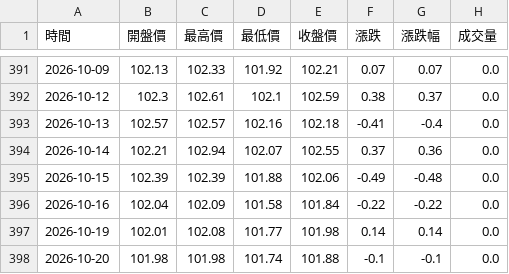
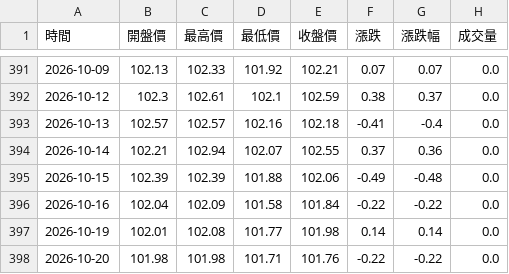
Before and after one commit to hawk82508-cloud/major-indices-portal, a CSV file: data/DXY/raw_daily.csv, drawn as a sheet; only a part is shown, gaps mark what is left out.

```diff
--- a/data/DXY/raw_daily.csv
+++ b/data/DXY/raw_daily.csv
@@ -397,2 +397,2 @@
 2026-10-19,102.01,102.08,101.77,101.98,0.14,0.14,0.0
-2026-10-20,101.98,101.98,101.74,101.88,-0.1,-0.1,0.0
+2026-10-20,101.98,101.98,101.71,101.76,-0.22,-0.22,0.0
```
Also changed, not shown: data/BTC/raw_monthly.csv, data/BTC/raw_weekly.csv, 11 other files.
